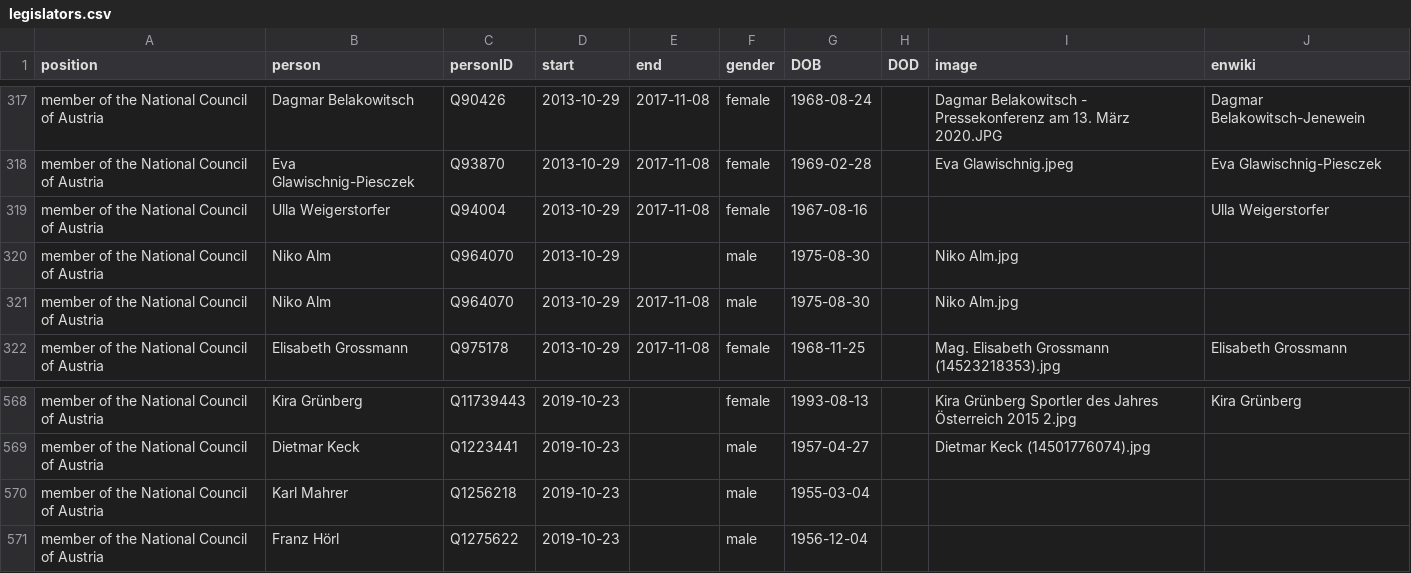
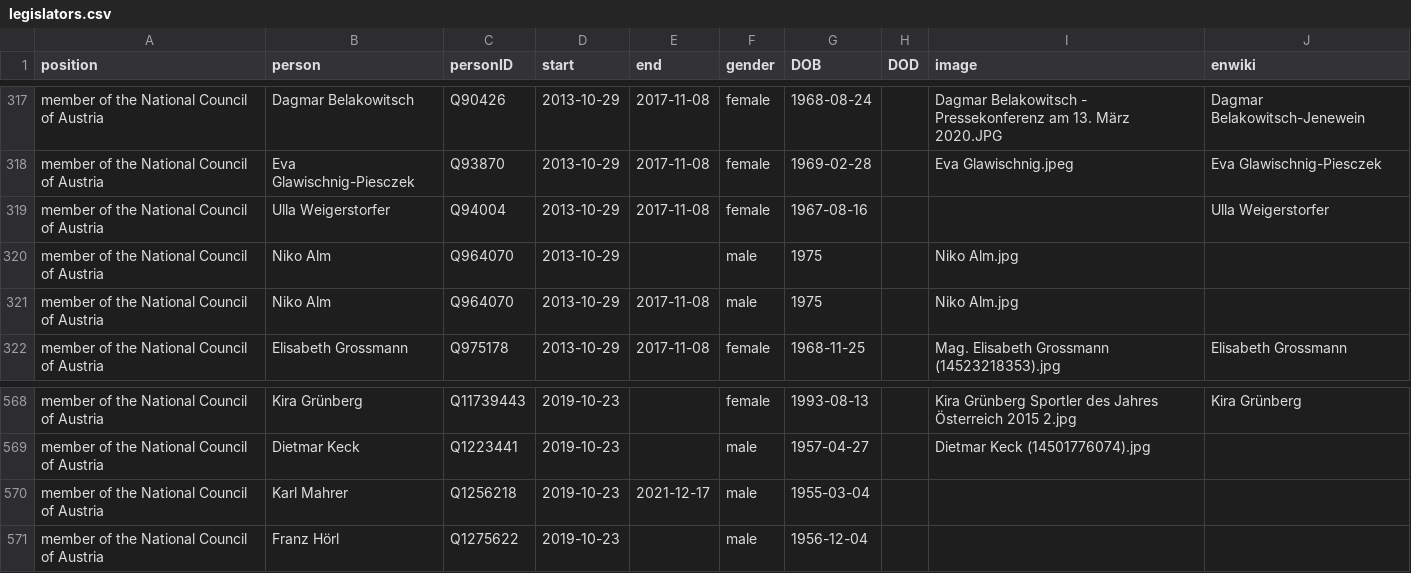
Before and after one commit to every-politician-scrapers/austria-cabinet, a CSV file: html/legislators.csv, drawn as a sheet; only a part is shown, gaps mark what is left out.

```diff
--- a/html/legislators.csv
+++ b/html/legislators.csv
@@ -319,4 +319,4 @@ member of the National Council of Austria,Eva Glawischnig-Piesczek,Q93870,2013-1
 member of the National Council of Austria,Ulla Weigerstorfer,Q94004,2013-10-29,2017-11-08,female,1967-08-16,,,Ulla Weigerstorfer
-member of the National Council of Austria,Niko Alm,Q964070,2013-10-29,,male,1975-08-30,,Niko Alm.jpg,
-member of the National Council of Austria,Niko Alm,Q964070,2013-10-29,2017-11-08,male,1975-08-30,,Niko Alm.jpg,
+member of the National Council of Austria,Niko Alm,Q964070,2013-10-29,,male,1975,,Niko Alm.jpg,
+member of the National Council of Austria,Niko Alm,Q964070,2013-10-29,2017-11-08,male,1975,,Niko Alm.jpg,
 member of the National Council of Austria,Elisabeth Grossmann,Q975178,2013-10-29,2017-11-08,female,1968-11-25,,Mag. Elisabeth Grossmann (14523218353).jpg,Elisabeth Grossmann
@@ -569,3 +569,3 @@ member of the National Council of Austria,Kira Grünberg,Q11739443,2019-10-23,,f
 member of the National Council of Austria,Dietmar Keck,Q1223441,2019-10-23,,male,1957-04-27,,Dietmar Keck (14501776074).jpg,
-member of the National Council of Austria,Karl Mahrer,Q1256218,2019-10-23,,male,1955-03-04,,,
+member of the National Council of Austria,Karl Mahrer,Q1256218,2019-10-23,2021-12-17,male,1955-03-04,,,
 member of the National Council of Austria,Franz Hörl,Q1275622,2019-10-23,,male,1956-12-04,,,
```
Also changed, not shown: html/current.csv, html/holders21.csv, 1 other file.
